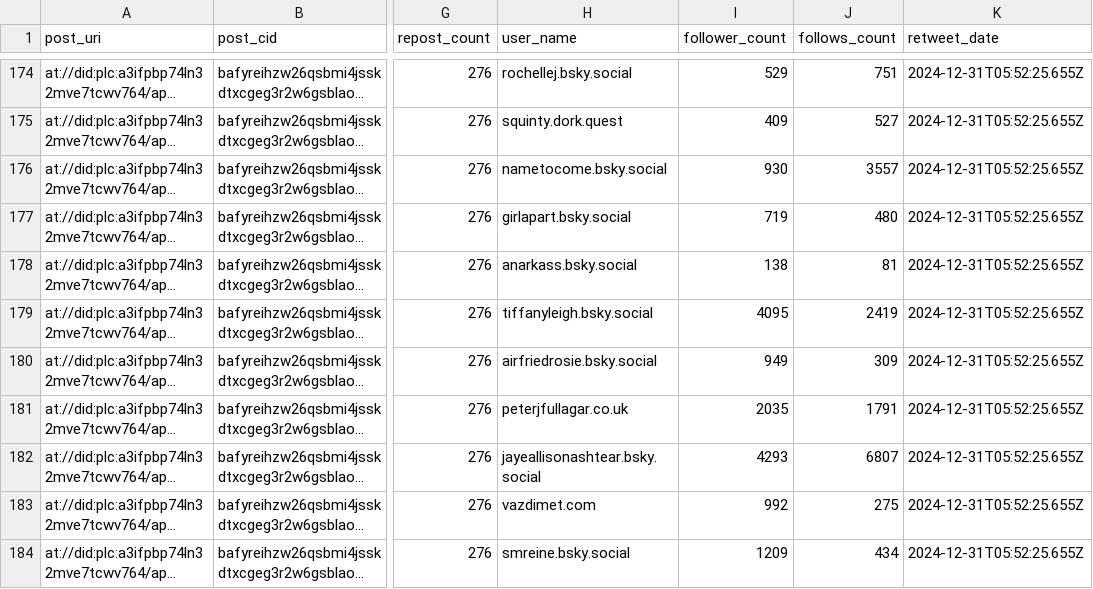
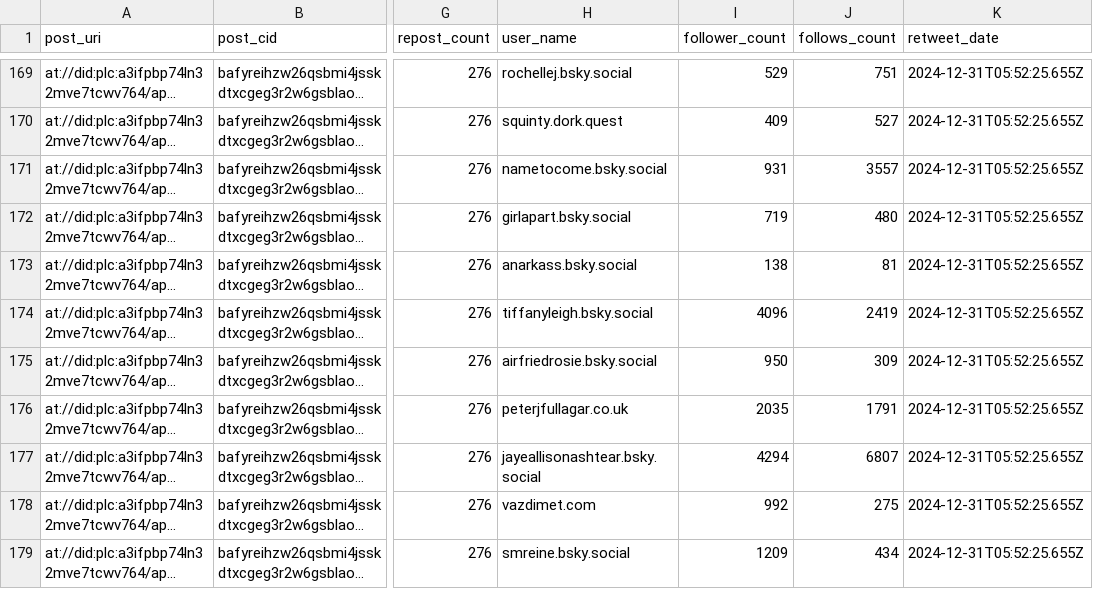
Before and after one commit to celdot/fake_news_bsky_detector, a CSV file: data/gossipcop_real_posts_1.csv, drawn as a sheet; only a part is shown, gaps mark what is left out; long unchanged cells end in …; addresses are those after the commit; the diff covers the shown part only; the diff names each change by its address in the sheet, - before the commit and + after, or states it on an @@ line.

```diff
--- a/data/gossipcop_real_posts_1.csv
+++ b/data/gossipcop_real_posts_1.csv
-I171 (follower_count): 930
+I171 (follower_count): 931
-I174 (follower_count): 4095
+I174 (follower_count): 4096
-I175 (follower_count): 949
+I175 (follower_count): 950
-I177 (follower_count): 4293
+I177 (follower_count): 4294
```
Also changed, not shown: 1 added row, 6 removed rows and 28 edited cells elsewhere in this file, 3 other files.
